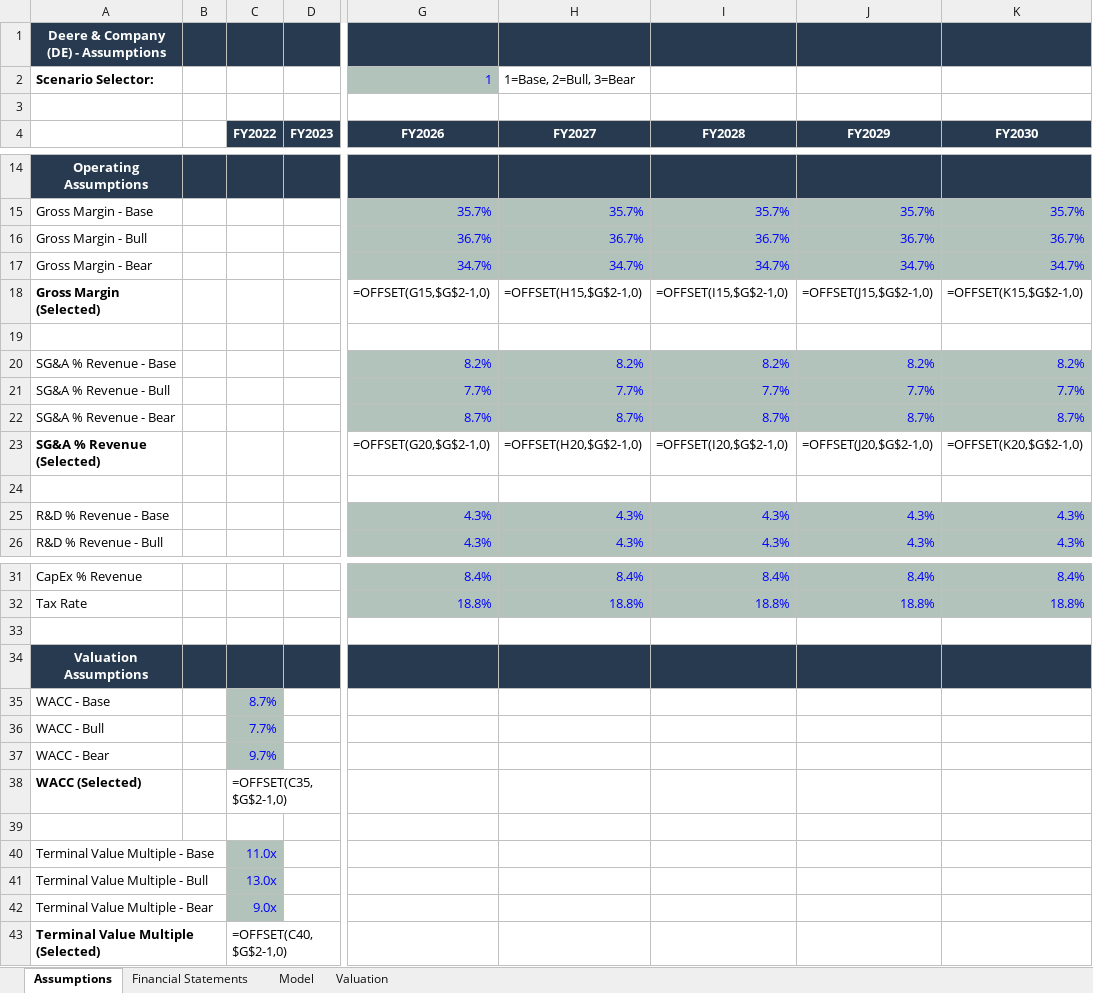
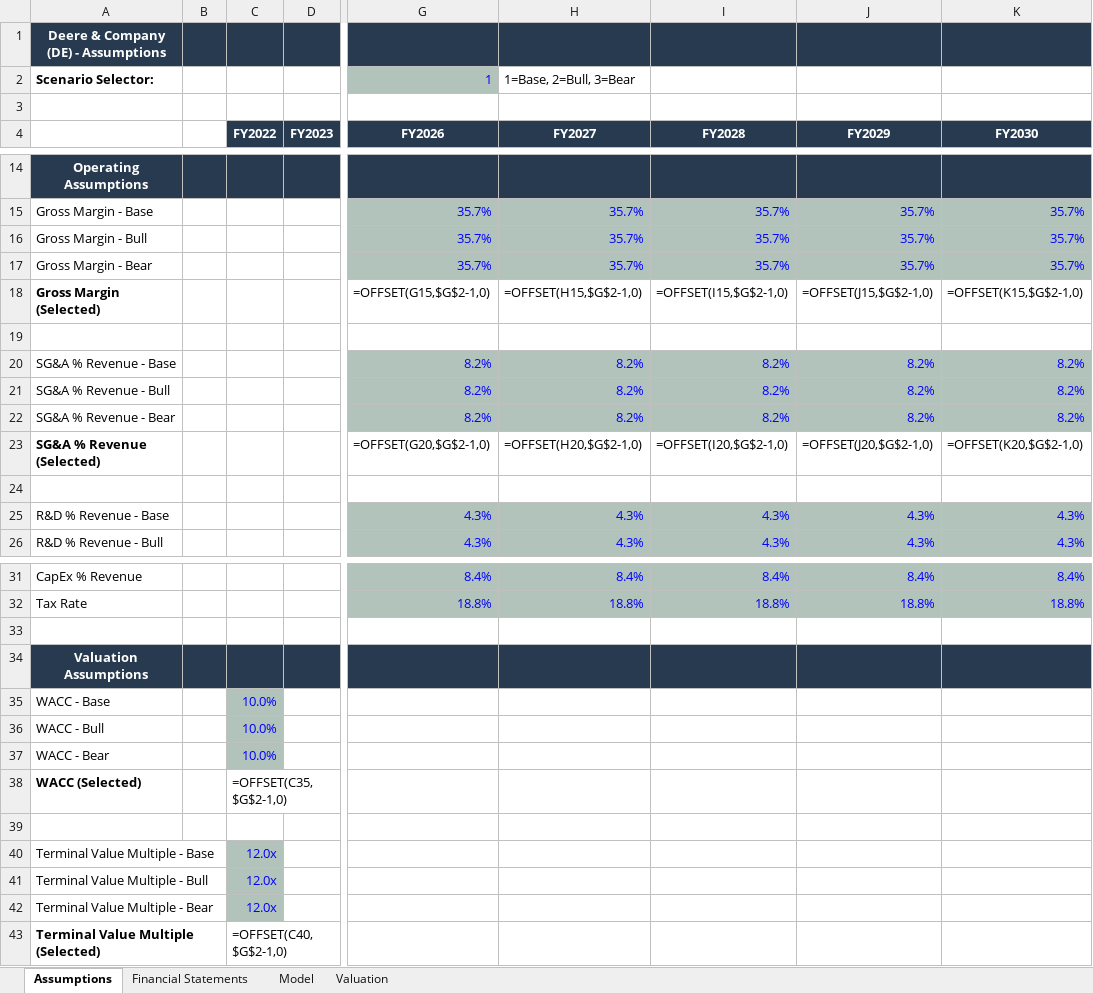
Before and after one commit to kikonavarro/investment-agents, an Excel workbook: data/valuations/DE/DE_modelo_valoracion.xlsx, sheet Assumptions, drawn as a sheet; only a part is shown, gaps mark what is left out; values as stored, in another font and other column widths than the file's, no borders; formulas without a stored value are shown as written; the diff covers the shown part only; the diff names each change by its address in the sheet, - before the commit and + after, or states it on an @@ line.

```diff
--- a/data/valuations/DE/DE_modelo_valoracion.xlsx (sheet Assumptions)
+++ b/data/valuations/DE/DE_modelo_valoracion.xlsx (sheet Assumptions)
-G16 (FY2026): 36.7%
+G16 (FY2026): 35.7%
-H16 (FY2027): 36.7%
+H16 (FY2027): 35.7%
-I16 (FY2028): 36.7%
+I16 (FY2028): 35.7%
-J16 (FY2029): 36.7%
+J16 (FY2029): 35.7%
-K16 (FY2030): 36.7%
+K16 (FY2030): 35.7%
-G17 (FY2026): 34.7%
+G17 (FY2026): 35.7%
-H17 (FY2027): 34.7%
+H17 (FY2027): 35.7%
-I17 (FY2028): 34.7%
+I17 (FY2028): 35.7%
-J17 (FY2029): 34.7%
+J17 (FY2029): 35.7%
-K17 (FY2030): 34.7%
+K17 (FY2030): 35.7%
-G21 (FY2026): 7.7%
+G21 (FY2026): 8.2%
-H21 (FY2027): 7.7%
+H21 (FY2027): 8.2%
-I21 (FY2028): 7.7%
+I21 (FY2028): 8.2%
-J21 (FY2029): 7.7%
+J21 (FY2029): 8.2%
-K21 (FY2030): 7.7%
+K21 (FY2030): 8.2%
-G22 (FY2026): 8.7%
+G22 (FY2026): 8.2%
-H22 (FY2027): 8.7%
+H22 (FY2027): 8.2%
-I22 (FY2028): 8.7%
+I22 (FY2028): 8.2%
-J22 (FY2029): 8.7%
+J22 (FY2029): 8.2%
-K22 (FY2030): 8.7%
+K22 (FY2030): 8.2%
-C35 (FY2022): 8.7%
+C35 (FY2022): 10.0%
-C36 (FY2022): 7.7%
+C36 (FY2022): 10.0%
-C37 (FY2022): 9.7%
+C37 (FY2022): 10.0%
-C40 (FY2022): 11.0x
+C40 (FY2022): 12.0x
-C41 (FY2022): 13.0x
+C41 (FY2022): 12.0x
-C42 (FY2022): 9.0x
+C42 (FY2022): 12.0x
```
Also changed, not shown: 15 edited cells elsewhere in this sheet, sheet Valuation, 22 other files.
